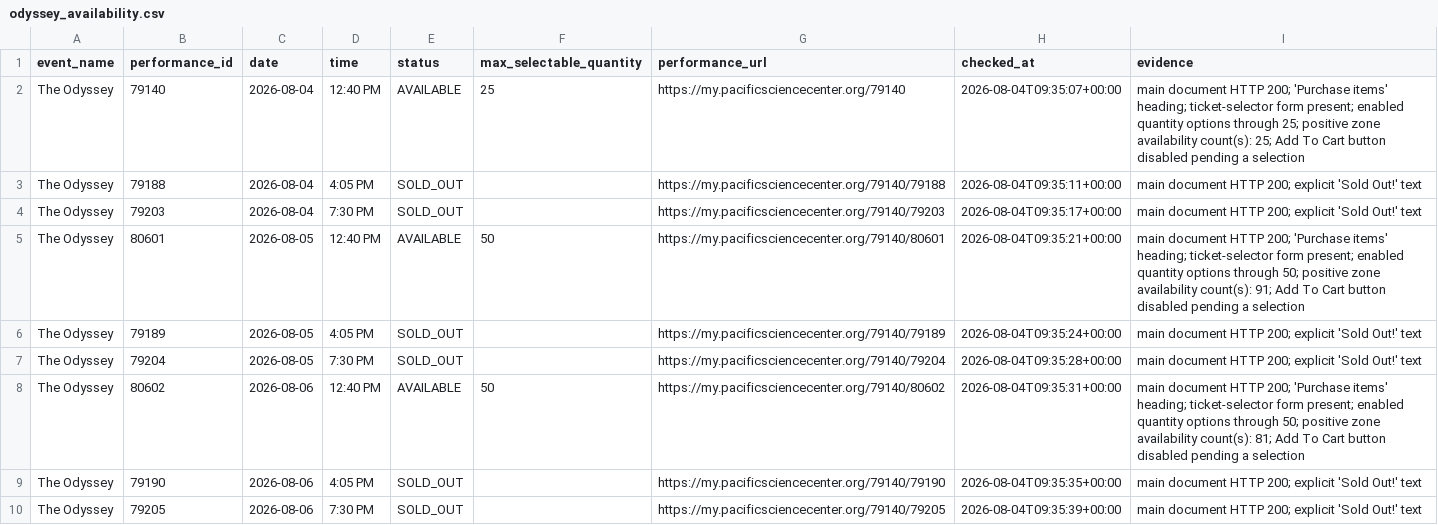
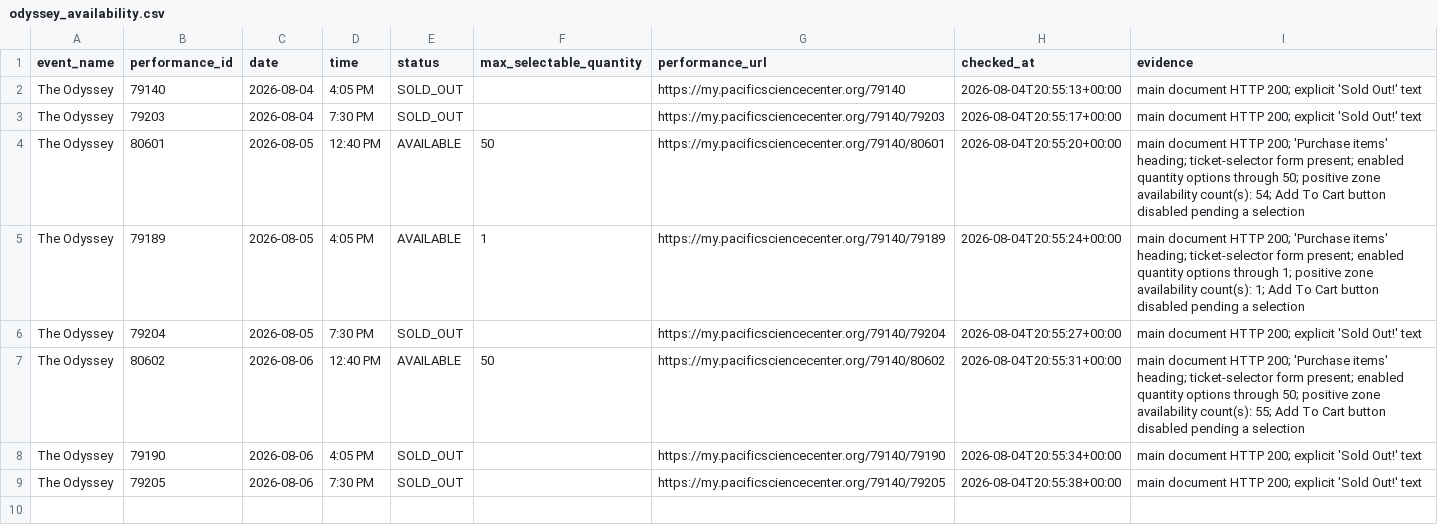
Before and after one commit to cheetahmonkey/IMAX, a CSV file: output/odyssey_availability.csv, drawn as a sheet.

Commit message:
Refresh Odyssey availability 2026-08-04 13:55 PDT

```diff
--- a/output/odyssey_availability.csv
+++ b/output/odyssey_availability.csv
@@ -1,10 +1,9 @@
 event_name,performance_id,date,time,status,max_selectable_quantity,performance_url,checked_at,evidence
-The Odyssey,79140,2026-08-04,12:40 PM,AVAILABLE,25,https://my.pacificsciencecenter.org/79140,2026-08-04T09:35:07+00:00,main document HTTP 200; 'Purchase items' heading; ticket-selector form present; enabled quantity options through 25; positive zone availability count(s): 25; Add To Cart button disabled pending a selection
-The Odyssey,79188,2026-08-04,4:05 PM,SOLD_OUT,,https://my.pacificsciencecenter.org/79140/79188,2026-08-04T09:35:11+00:00,main document HTTP 200; explicit 'Sold Out!' text
-The Odyssey,79203,2026-08-04,7:30 PM,SOLD_OUT,,https://my.pacificsciencecenter.org/79140/79203,2026-08-04T09:35:17+00:00,main document HTTP 200; explicit 'Sold Out!' text
-The Odyssey,80601,2026-08-05,12:40 PM,AVAILABLE,50,https://my.pacificsciencecenter.org/79140/80601,2026-08-04T09:35:21+00:00,main document HTTP 200; 'Purchase items' heading; ticket-selector form present; enabled quantity options through 50; positive zone availability count(s): 91; Add To Cart button disabled pending a selection
-The Odyssey,79189,2026-08-05,4:05 PM,SOLD_OUT,,https://my.pacificsciencecenter.org/79140/79189,2026-08-04T09:35:24+00:00,main document HTTP 200; explicit 'Sold Out!' text
-The Odyssey,79204,2026-08-05,7:30 PM,SOLD_OUT,,https://my.pacificsciencecenter.org/79140/79204,2026-08-04T09:35:28+00:00,main document HTTP 200; explicit 'Sold Out!' text
-The Odyssey,80602,2026-08-06,12:40 PM,AVAILABLE,50,https://my.pacificsciencecenter.org/79140/80602,2026-08-04T09:35:31+00:00,main document HTTP 200; 'Purchase items' heading; ticket-selector form present; enabled quantity options through 50; positive zone availability count(s): 81; Add To Cart button disabled pending a selection
-The Odyssey,79190,2026-08-06,4:05 PM,SOLD_OUT,,https://my.pacificsciencecenter.org/79140/79190,2026-08-04T09:35:35+00:00,main document HTTP 200; explicit 'Sold Out!' text
-The Odyssey,79205,2026-08-06,7:30 PM,SOLD_OUT,,https://my.pacificsciencecenter.org/79140/79205,2026-08-04T09:35:39+00:00,main document HTTP 200; explicit 'Sold Out!' text
+The Odyssey,79140,2026-08-04,4:05 PM,SOLD_OUT,,https://my.pacificsciencecenter.org/79140,2026-08-04T20:55:13+00:00,main document HTTP 200; explicit 'Sold Out!' text
+The Odyssey,79203,2026-08-04,7:30 PM,SOLD_OUT,,https://my.pacificsciencecenter.org/79140/79203,2026-08-04T20:55:17+00:00,main document HTTP 200; explicit 'Sold Out!' text
+The Odyssey,80601,2026-08-05,12:40 PM,AVAILABLE,50,https://my.pacificsciencecenter.org/79140/80601,2026-08-04T20:55:20+00:00,main document HTTP 200; 'Purchase items' heading; ticket-selector form present; enabled quantity options through 50; positive zone availability count(s): 54; Add To Cart button disabled pending a selection
+The Odyssey,79189,2026-08-05,4:05 PM,AVAILABLE,1,https://my.pacificsciencecenter.org/79140/79189,2026-08-04T20:55:24+00:00,main document HTTP 200; 'Purchase items' heading; ticket-selector form present; enabled quantity options through 1; positive zone availability count(s): 1; Add To Cart button disabled pending a selection
+The Odyssey,79204,2026-08-05,7:30 PM,SOLD_OUT,,https://my.pacificsciencecenter.org/79140/79204,2026-08-04T20:55:27+00:00,main document HTTP 200; explicit 'Sold Out!' text
+The Odyssey,80602,2026-08-06,12:40 PM,AVAILABLE,50,https://my.pacificsciencecenter.org/79140/80602,2026-08-04T20:55:31+00:00,main document HTTP 200; 'Purchase items' heading; ticket-selector form present; enabled quantity options through 50; positive zone availability count(s): 55; Add To Cart button disabled pending a selection
+The Odyssey,79190,2026-08-06,4:05 PM,SOLD_OUT,,https://my.pacificsciencecenter.org/79140/79190,2026-08-04T20:55:34+00:00,main document HTTP 200; explicit 'Sold Out!' text
+The Odyssey,79205,2026-08-06,7:30 PM,SOLD_OUT,,https://my.pacificsciencecenter.org/79140/79205,2026-08-04T20:55:38+00:00,main document HTTP 200; explicit 'Sold Out!' text
```
Also changed, not shown: 3 other files.
